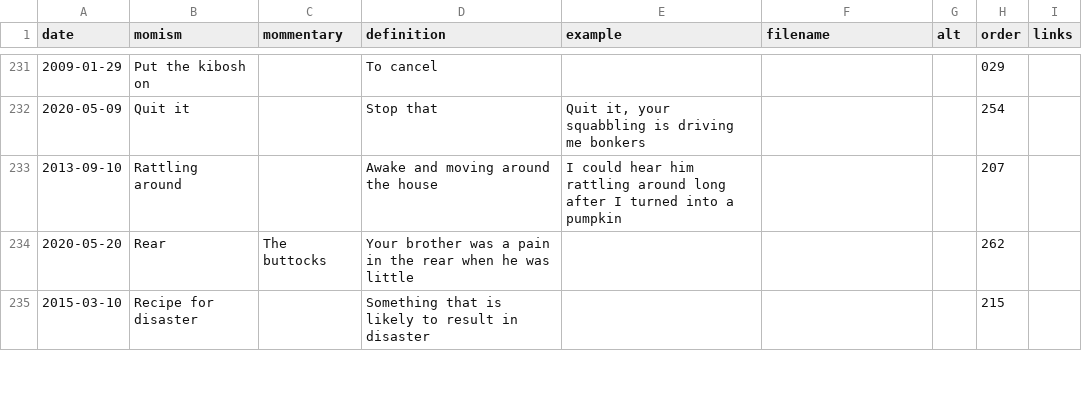
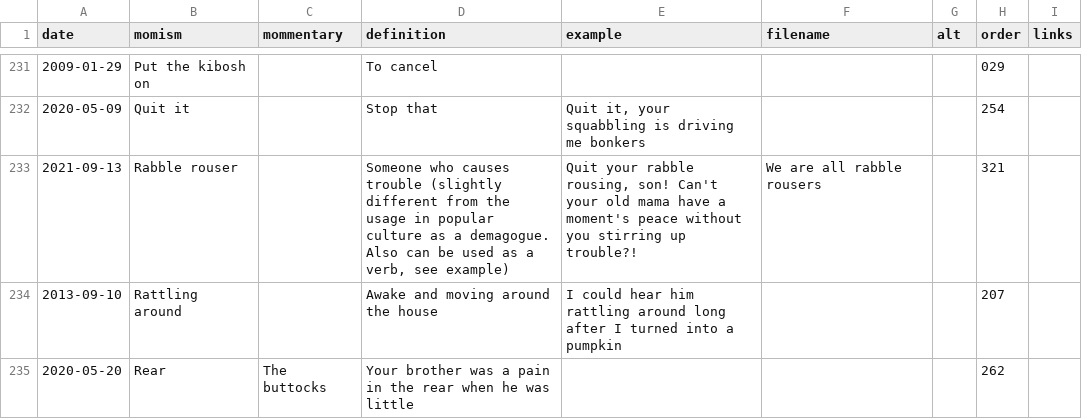
Before and after one commit to summerhays/new_momisms, a CSV file: _data/mom-csv.csv, drawn as a sheet; only a part is shown, gaps mark what is left out; the shorter side is filled out with more unchanged rows; the diff names each change by its address in the sheet, - before the commit and + after, or states it on an @@ line.

Commit message:
new momism

```diff
--- a/_data/mom-csv.csv
+++ b/_data/mom-csv.csv
+row 233: 2021-09-13 | Rabble rouser |  | Someone who causes trouble (slightly different from the usage in popular culture as a demagogue. Also can be used as a verb, see example) | Quit your rabble rousing, son! Can't your old mama have a moment's peace without you stirring up trouble?! | We are all rabble rousers |  | 321
```
